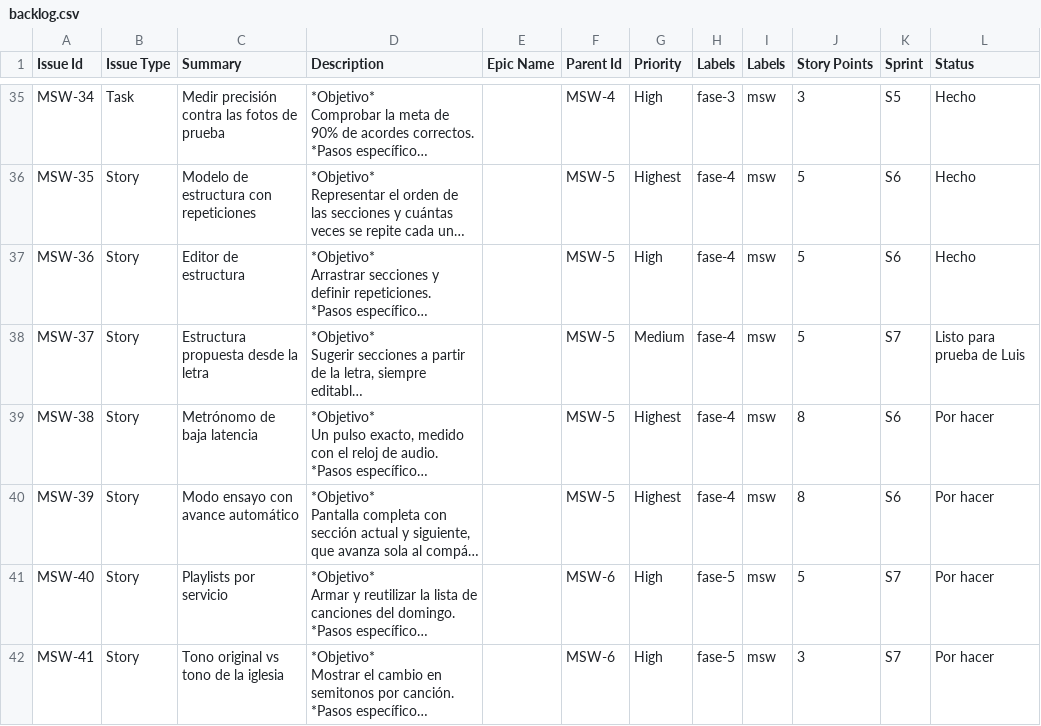
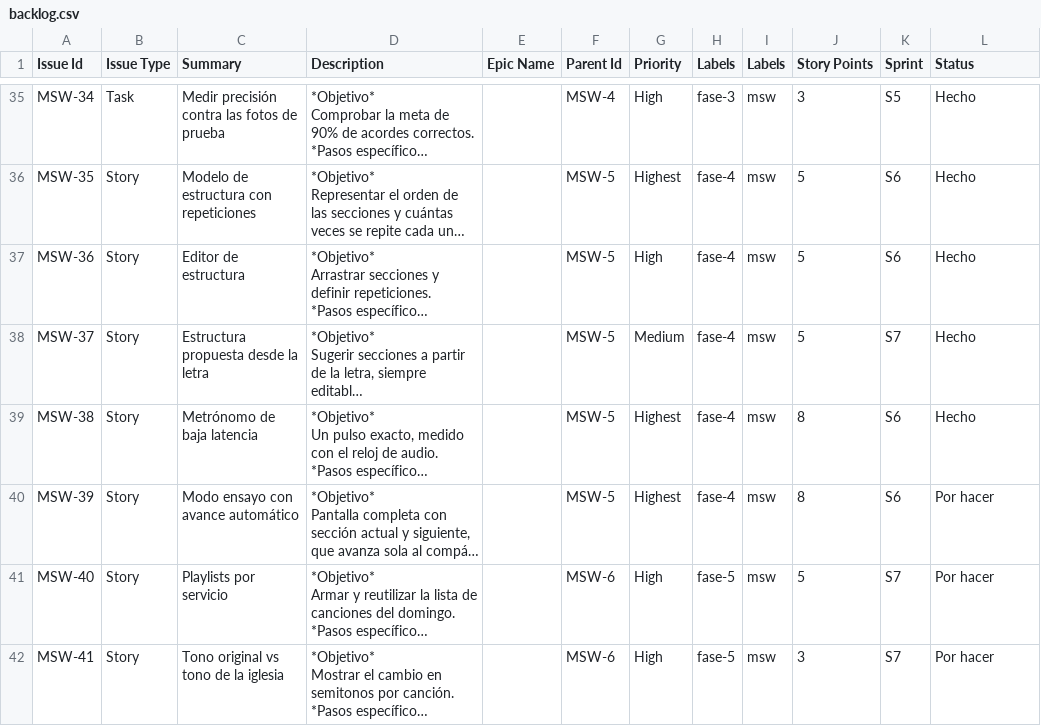
Before and after one commit to lgachig/MSW, a CSV file: MSW_ambiente_agentes/backlog/backlog.csv, drawn as a sheet; only a part is shown, gaps mark what is left out; long unchanged cells end in …; the diff names each change by its address in the sheet, - before the commit and + after, or states it on an @@ line.

```diff
--- a/MSW_ambiente_agentes/backlog/backlog.csv
+++ b/MSW_ambiente_agentes/backlog/backlog.csv
-L38 (Status): Listo para prueba de Luis
+L38 (Status): Hecho
-L39 (Status): Por hacer
+L39 (Status): Hecho
```
Also changed, not shown: 20 other files.
